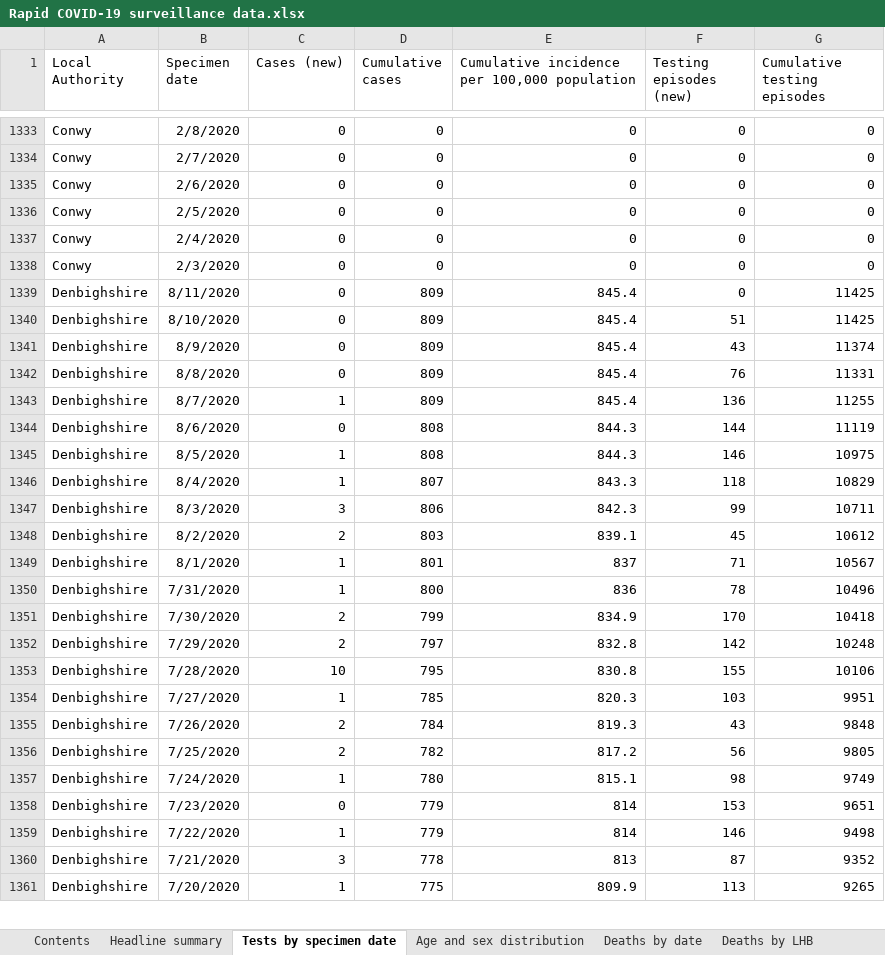
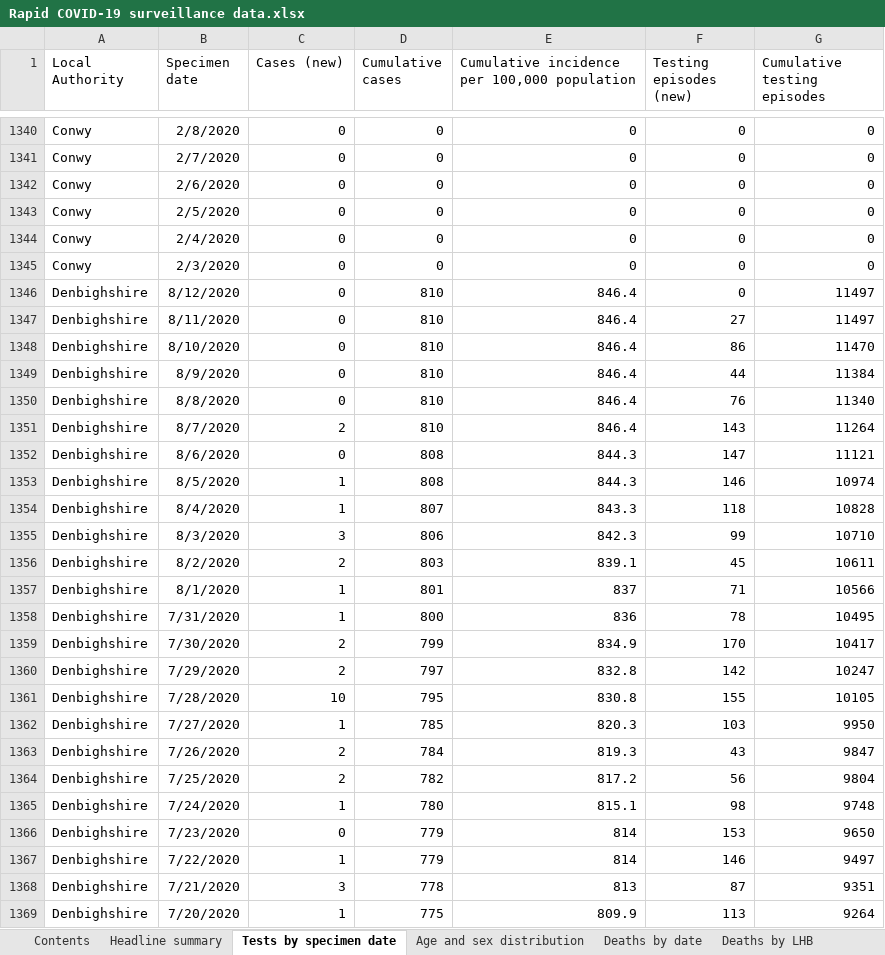
Before and after one commit to geeogi/covid-19-uk-data, an Excel workbook: data/raw/phw/Rapid COVID-19 surveillance data.xlsx, sheet Tests by specimen date, drawn as a sheet; only a part is shown, gaps mark what is left out; values as stored, in another font and other column widths than the file's, no borders; addresses are those after the commit; the diff covers the shown part only; the diff names each change by its address in the sheet, - before the commit and + after, or states it on an @@ line.

```diff
--- a/data/raw/phw/Rapid COVID-19 surveillance data.xlsx (sheet Tests by specimen date)
+++ b/data/raw/phw/Rapid COVID-19 surveillance data.xlsx (sheet Tests by specimen date)
+row 1346: Denbighshire | 8/12/2020 | 0 | 810 | 846.4 | 0 | 11497
-D1347:D1351 (Cumulative cases): 809
+D1347:D1351 (Cumulative cases): 810
-E1347:E1351: 845.4
+E1347:E1351: 846.4
-F1347 (Testing episodes (new)): 0
+F1347 (Testing episodes (new)): 27
-G1347 (Cumulative testing episodes): 11425
+G1347 (Cumulative testing episodes): 11497
-F1348 (Testing episodes (new)): 51
+F1348 (Testing episodes (new)): 86
-G1348 (Cumulative testing episodes): 11425
+G1348 (Cumulative testing episodes): 11470
-F1349 (Testing episodes (new)): 43
+F1349 (Testing episodes (new)): 44
-G1349 (Cumulative testing episodes): 11374
+G1349 (Cumulative testing episodes): 11384
-G1350 (Cumulative testing episodes): 11331
+G1350 (Cumulative testing episodes): 11340
-C1351 (Cases (new)): 1
+C1351 (Cases (new)): 2
-F1351 (Testing episodes (new)): 136
+F1351 (Testing episodes (new)): 143
-G1351 (Cumulative testing episodes): 11255
+G1351 (Cumulative testing episodes): 11264
-F1352 (Testing episodes (new)): 144
+F1352 (Testing episodes (new)): 147
-G1352 (Cumulative testing episodes): 11119
+G1352 (Cumulative testing episodes): 11121
-G1353 (Cumulative testing episodes): 10975
+G1353 (Cumulative testing episodes): 10974
-G1354 (Cumulative testing episodes): 10829
+G1354 (Cumulative testing episodes): 10828
-G1355 (Cumulative testing episodes): 10711
+G1355 (Cumulative testing episodes): 10710
-G1356 (Cumulative testing episodes): 10612
+G1356 (Cumulative testing episodes): 10611
-G1357 (Cumulative testing episodes): 10567
+G1357 (Cumulative testing episodes): 10566
-G1358 (Cumulative testing episodes): 10496
+G1358 (Cumulative testing episodes): 10495
-G1359 (Cumulative testing episodes): 10418
+G1359 (Cumulative testing episodes): 10417
-G1360 (Cumulative testing episodes): 10248
+G1360 (Cumulative testing episodes): 10247
-G1361 (Cumulative testing episodes): 10106
+G1361 (Cumulative testing episodes): 10105
-G1362 (Cumulative testing episodes): 9951
+G1362 (Cumulative testing episodes): 9950
-G1363 (Cumulative testing episodes): 9848
+G1363 (Cumulative testing episodes): 9847
-G1364 (Cumulative testing episodes): 9805
+G1364 (Cumulative testing episodes): 9804
-G1365 (Cumulative testing episodes): 9749
+G1365 (Cumulative testing episodes): 9748
-G1366 (Cumulative testing episodes): 9651
+G1366 (Cumulative testing episodes): 9650
-G1367 (Cumulative testing episodes): 9498
+G1367 (Cumulative testing episodes): 9497
-G1368 (Cumulative testing episodes): 9352
+G1368 (Cumulative testing episodes): 9351
-G1369 (Cumulative testing episodes): 9265
+G1369 (Cumulative testing episodes): 9264
```
Also changed, not shown: 23 added rows and 338 edited cells elsewhere in this sheet, sheet Total tests authorised, sheet Age and sex distribution, sheet Headline summary, sheet Deaths by date, sheet Contents, 6 other files.
